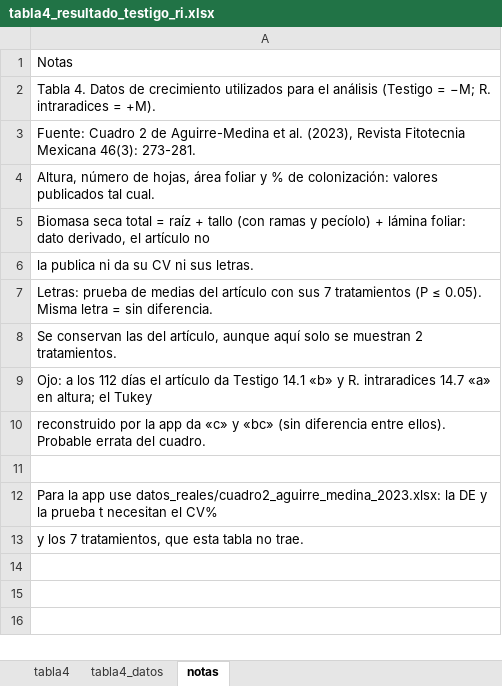
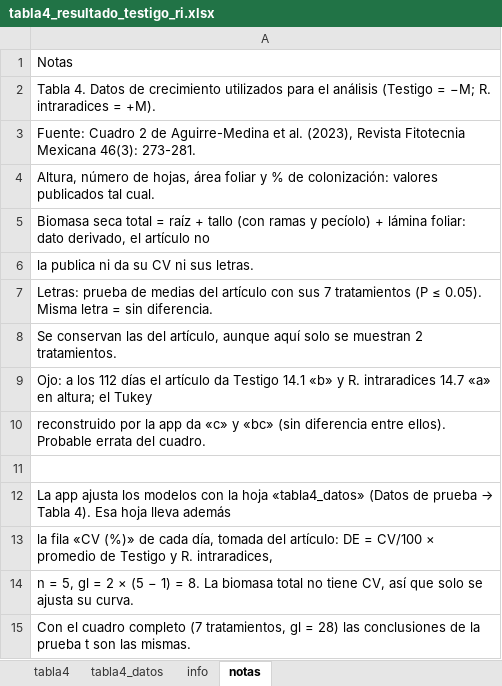
Before and after one commit to 0scar07/proyecto-coffea-hma, an Excel workbook: datos_reales/tabla4_resultado_testigo_ri.xlsx, sheet notas, drawn as a sheet; values as stored, in another font and other column widths than the file's, no borders; the diff names each change by its address in the sheet, - before the commit and + after, or states it on an @@ line.

```diff
--- a/datos_reales/tabla4_resultado_testigo_ri.xlsx (sheet notas)
+++ b/datos_reales/tabla4_resultado_testigo_ri.xlsx (sheet notas)
+sheet tab: info
@@ A12: Para la app use datos_reales/cuadro2_aguirre_medina_2023.xlsx: la DE y la prueba t necesitan el CV% → La app ajusta los modelos con la hoja «tabla4_datos» (Datos de prueba → Tabla 4). Esa hoja lleva además @@
-A13: y los 7 tratamientos, que esta tabla no trae.
+A13: la fila «CV (%)» de cada día, tomada del artículo: DE = CV/100 × promedio de Testigo y R. intraradices,
+row 14: n = 5, gl = 2 × (5 − 1) = 8. La biomasa total no tiene CV, así que solo se ajusta su curva.
+row 15: Con el cuadro completo (7 tratamientos, gl = 28) las conclusiones de la prueba t son las mismas.
```
Also changed, not shown: sheet tabla4_datos, 1 other file.
